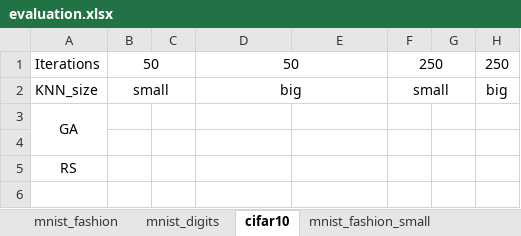
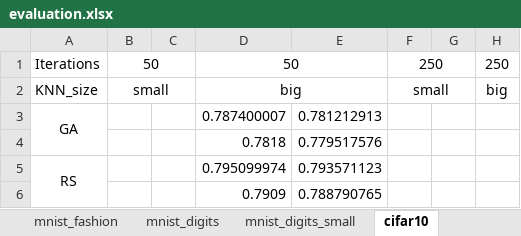
Before and after one commit to OgLocGreen/Genetic_Algorithm, an Excel workbook: data/evaluation.xlsx, sheet cifar10, drawn as a sheet; values as stored, in another font and other column widths than the file's, no borders; the diff names each change by its address in the sheet, - before the commit and + after, or states it on an @@ line.

```diff
--- a/data/evaluation.xlsx (sheet cifar10)
+++ b/data/evaluation.xlsx (sheet cifar10)
-D3: (empty)
+D3: 0.787400007
-E3: (empty)
+E3: 0.781212913
-row 4: (empty)
+row 4:  |  |  | 0.7818 | 0.779517576
+A5:A6 merged
-D5: (empty)
+D5: 0.795099974
-E5: (empty)
+E5: 0.793571123
+row 6:  |  |  | 0.7909 | 0.788790765
```
Also changed, not shown: sheet mnist_digits_small, sheet mnist_digits, sheet cifar10_small, other sheet tabs, 24 other files.
